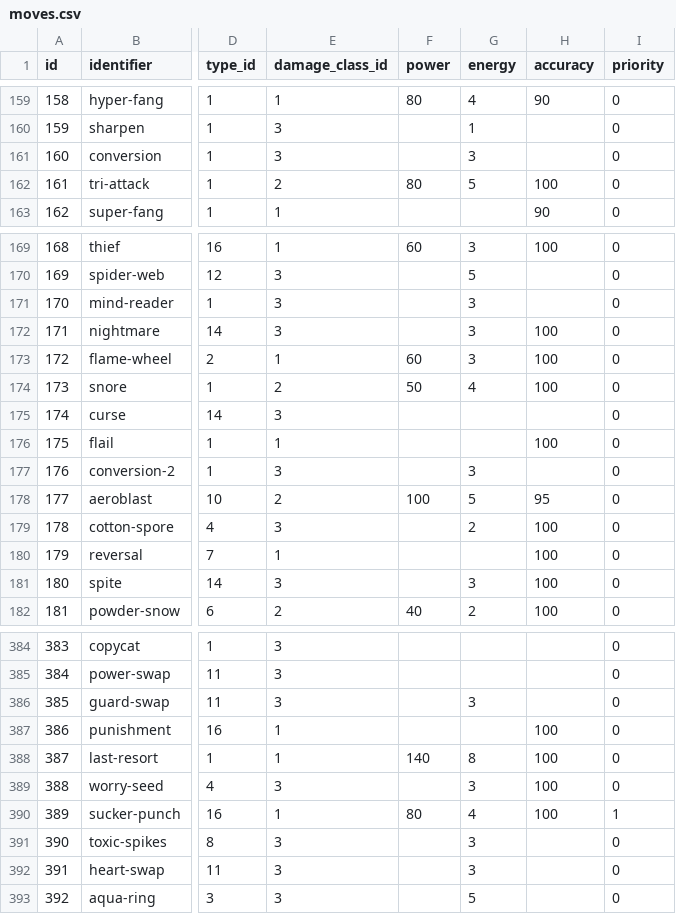
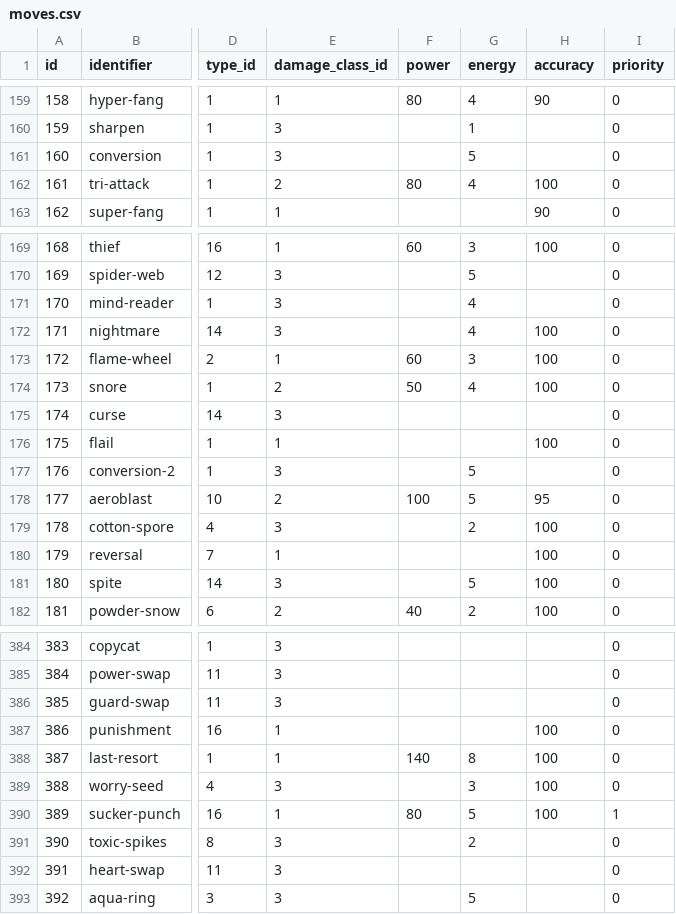
Before and after one commit to CatTrinket/tcod-asb, a CSV file: asb/db/data/moves.csv, drawn as a sheet; only a part is shown, gaps mark what is left out; the diff covers the shown part only; the diff names each change by its address in the sheet, - before the commit and + after, or states it on an @@ line.

Commit message:
Fix a bunch of energy costs.

```diff
--- a/asb/db/data/moves.csv
+++ b/asb/db/data/moves.csv
-G161 (energy): 3
+G161 (energy): 5
-G162 (energy): 5
+G162 (energy): 4
-G171:G172 (energy): 3
+G171:G172 (energy): 4
-G177 (energy): 3
+G177 (energy): 5
-G181 (energy): 3
+G181 (energy): 5
-G386 (energy): 3
+G386 (energy): (empty)
-G390 (energy): 4
+G390 (energy): 5
-G391 (energy): 3
+G391 (energy): 2
-G392 (energy): 3
+G392 (energy): (empty)
```
Also changed, not shown: 24 edited cells elsewhere in this file.
